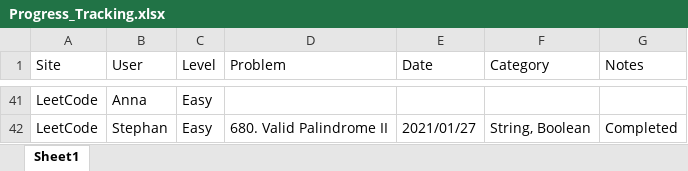
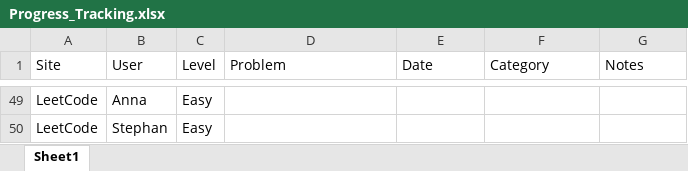
Before and after one commit to thequinn/Fun_Coding, an Excel workbook: Progress_Tracking.xlsx, sheet Sheet1, drawn as a sheet; only a part is shown, gaps mark what is left out; values as stored, in another font and other column widths than the file's, no borders; addresses are those after the commit; the diff covers the shown part only; the diff names each change by its address in the sheet, - before the commit and + after, or states it on an @@ line.

```diff
--- a/Progress_Tracking.xlsx (sheet Sheet1)
+++ b/Progress_Tracking.xlsx (sheet Sheet1)
-D50 (Problem): 680. Valid Palindrome II
+D50 (Problem): (empty)
-E50 (Date): 2021/01/27
+E50 (Date): (empty)
-F50 (Category): String, Boolean
+F50 (Category): (empty)
-G50 (Notes): Completed
+G50 (Notes): (empty)
```
Also changed, not shown: 8 added rows and 28 edited cells elsewhere in this sheet.
